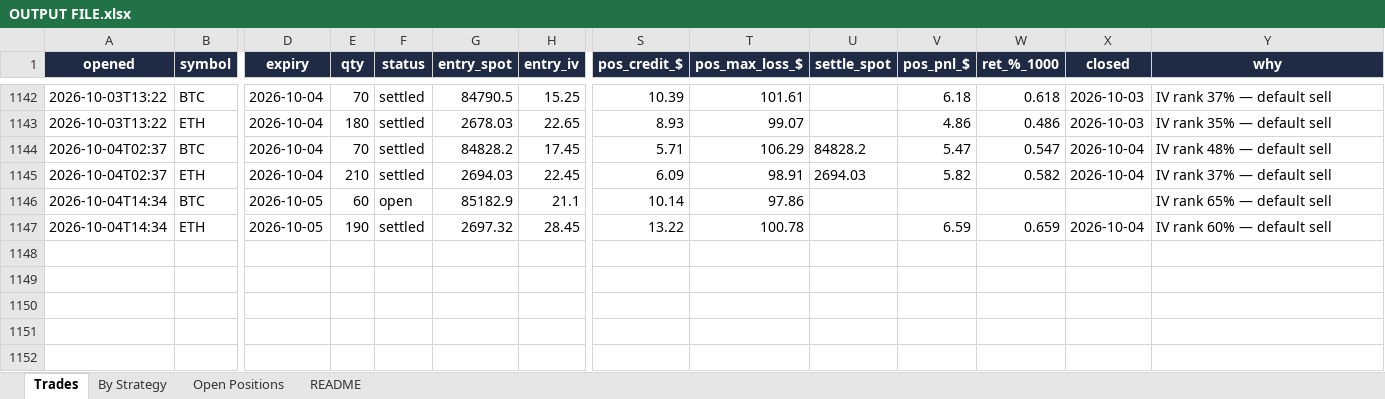
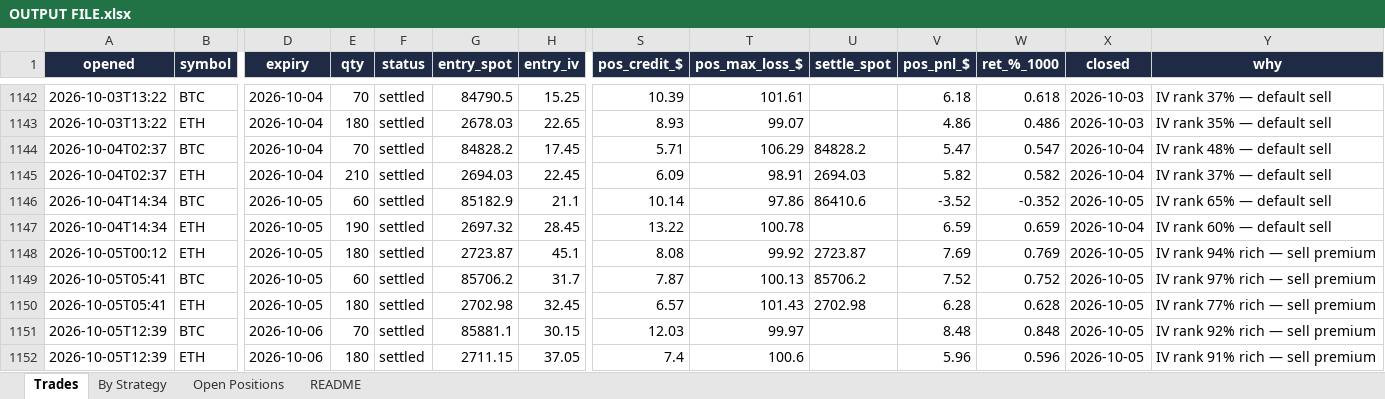
Before and after one commit to Ayushtambi2011/deltahedge-bot, an Excel workbook: OUTPUT FILE.xlsx, sheet Trades, drawn as a sheet; only a part is shown, gaps mark what is left out; values as stored, in another font and other column widths than the file's, no borders; rows hold the shown columns only; the diff names each change by its address in the sheet, - before the commit and + after, or states it on an @@ line.

```diff
--- a/OUTPUT FILE.xlsx (sheet Trades)
+++ b/OUTPUT FILE.xlsx (sheet Trades)
-F1146 (status): open
+F1146 (status): settled
-U1146 (settle_spot): (empty)
+U1146 (settle_spot): 86410.6
-V1146 (pos_pnl_$): (empty)
+V1146 (pos_pnl_$): -3.52
-W1146 (ret_%_1000): (empty)
+W1146 (ret_%_1000): -0.352
-X1146 (closed): (empty)
+X1146 (closed): 2026-10-05
+row 1148: 2026-10-05T00:12 | ETH | 2026-10-05 | 180 | settled | 2723.87 | 45.1 | 8.08 | 99.92 | 2723.87 | 7.69 | 0.769 | 2026-10-05 | IV rank 94% rich — sell premium
+row 1149: 2026-10-05T05:41 | BTC | 2026-10-05 | 60 | settled | 85706.2 | 31.7 | 7.87 | 100.13 | 85706.2 | 7.52 | 0.752 | 2026-10-05 | IV rank 97% rich — sell premium
+row 1150: 2026-10-05T05:41 | ETH | 2026-10-05 | 180 | settled | 2702.98 | 32.45 | 6.57 | 101.43 | 2702.98 | 6.28 | 0.628 | 2026-10-05 | IV rank 77% rich — sell premium
+row 1151: 2026-10-05T12:39 | BTC | 2026-10-06 | 70 | settled | 85881.1 | 30.15 | 12.03 | 99.97 |  | 8.48 | 0.848 | 2026-10-05 | IV rank 92% rich — sell premium
+row 1152: 2026-10-05T12:39 | ETH | 2026-10-06 | 180 | settled | 2711.15 | 37.05 | 7.4 | 100.6 |  | 5.96 | 0.596 | 2026-10-05 | IV rank 91% rich — sell premium
```
Also changed, not shown: sheet Open Positions, sheet By Strategy, sheet README, 1 other file.
